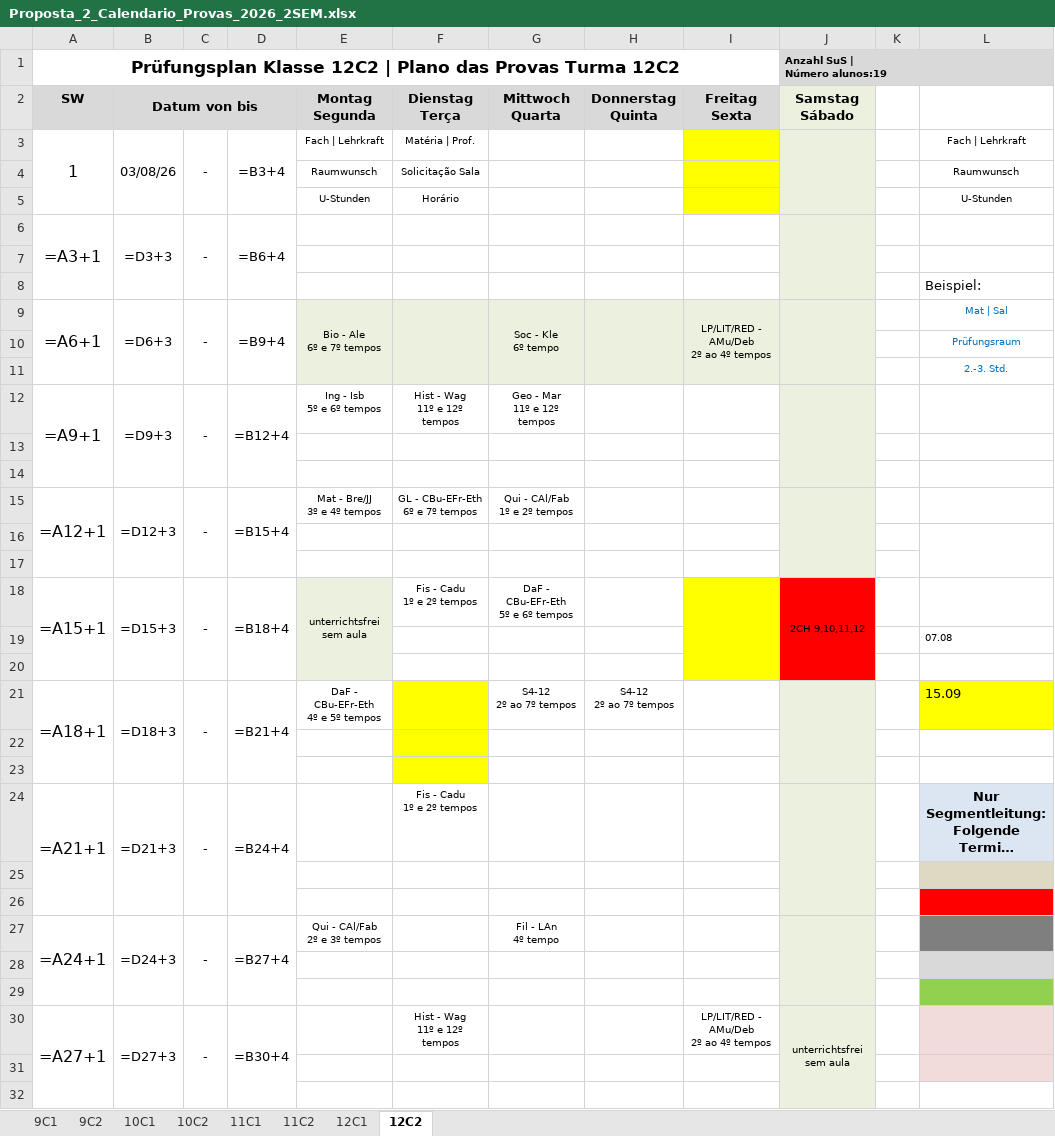
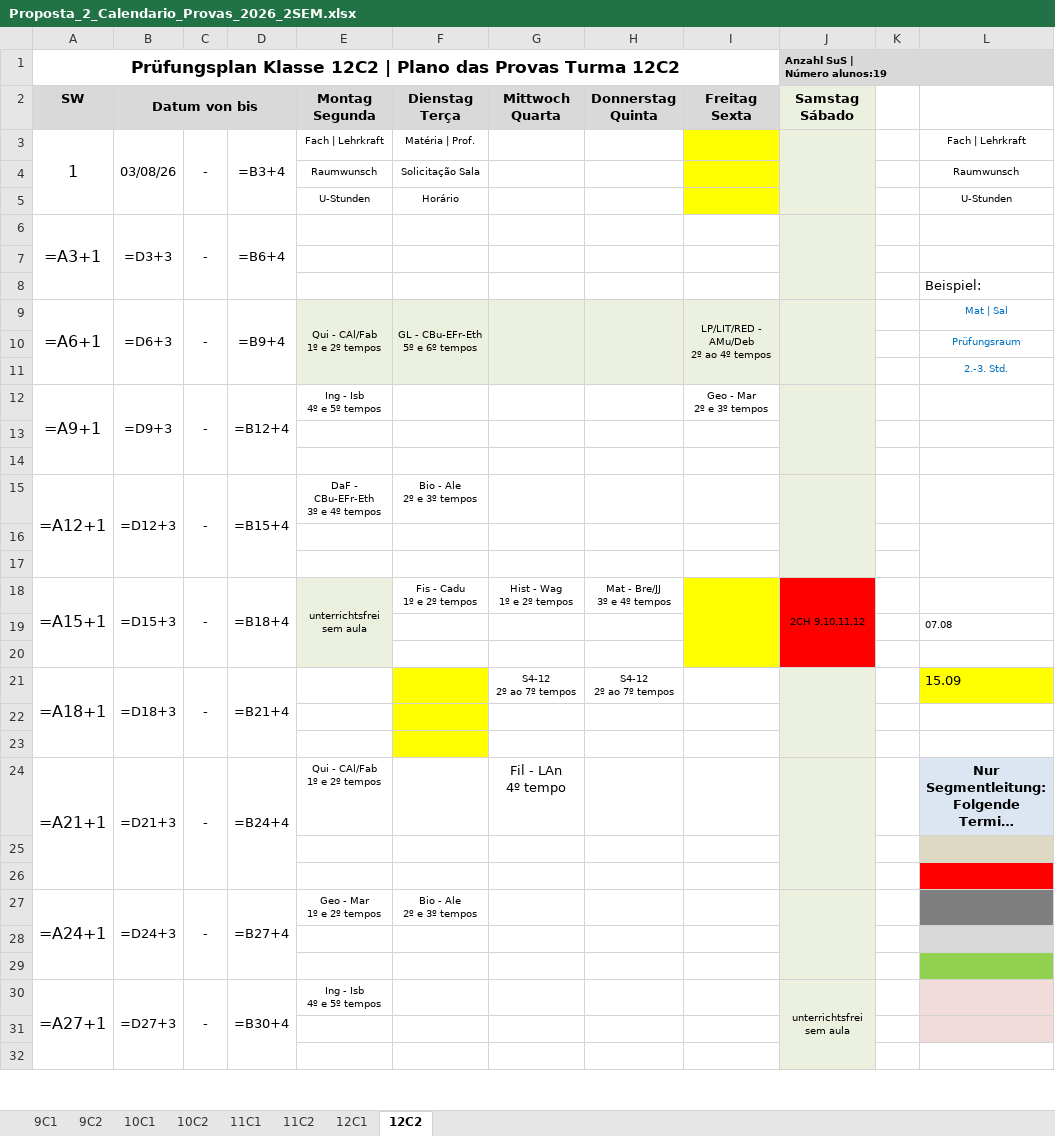
Before and after one commit to cbrener89052/calendarioprovas, an Excel workbook: Horario desenvolvido/Proposta_2_Calendario_Provas_2026_2SEM.xlsx, sheet 12C2, drawn as a sheet; only a part is shown; long unchanged cells end in …; values as stored, in another font and other column widths than the file's, no borders; formulas without a stored value are shown as written; ↵ is a line break in a cell; the diff covers the shown part only; the diff names each change by its address in the sheet, - before the commit and + after, or states it on an @@ line.

```diff
--- a/Horario desenvolvido/Proposta_2_Calendario_Provas_2026_2SEM.xlsx (sheet 12C2)
+++ b/Horario desenvolvido/Proposta_2_Calendario_Provas_2026_2SEM.xlsx (sheet 12C2)
-E9 (Montag Segunda): Bio - Ale ↵ 6º e 7º tempos
+E9 (Montag Segunda): Qui - CAl/Fab ↵ 1º e 2º tempos
-F9 (Dienstag Terça): (empty)
+F9 (Dienstag Terça): GL - CBu-EFr-Eth ↵ 5º e 6º tempos
-G9 (Mittwoch Quarta): Soc - Kle ↵ 6º tempo
+G9 (Mittwoch Quarta): (empty)
-E12 (Montag Segunda): Ing - Isb ↵ 5º e 6º tempos
+E12 (Montag Segunda): Ing - Isb ↵ 4º e 5º tempos
-F12 (Dienstag Terça): Hist - Wag ↵ 11º e 12º tempos
+F12 (Dienstag Terça): (empty)
-G12 (Mittwoch Quarta): Geo - Mar ↵ 11º e 12º tempos
+G12 (Mittwoch Quarta): (empty)
-I12 (Freitag Sexta): (empty)
+I12 (Freitag Sexta): Geo - Mar ↵ 2º e 3º tempos
-E15 (Montag Segunda): Mat - Bre/JJ ↵ 3º e 4º tempos
+E15 (Montag Segunda): DaF - CBu-EFr-Eth ↵ 3º e 4º tempos
-F15 (Dienstag Terça): GL - CBu-EFr-Eth ↵ 6º e 7º tempos
+F15 (Dienstag Terça): Bio - Ale ↵ 2º e 3º tempos
-G15 (Mittwoch Quarta): Qui - CAl/Fab ↵ 1º e 2º tempos
+G15 (Mittwoch Quarta): (empty)
-G18 (Mittwoch Quarta): DaF - CBu-EFr-Eth ↵ 5º e 6º tempos
+G18 (Mittwoch Quarta): Hist - Wag ↵ 1º e 2º tempos
-H18 (Donnerstag Quinta): (empty)
+H18 (Donnerstag Quinta): Mat - Bre/JJ ↵ 3º e 4º tempos
-E21 (Montag Segunda): DaF - CBu-EFr-Eth ↵ 4º e 5º tempos
+E21 (Montag Segunda): (empty)
-E24 (Montag Segunda): (empty)
+E24 (Montag Segunda): Qui - CAl/Fab ↵ 1º e 2º tempos
-F24 (Dienstag Terça): Fis - Cadu ↵ 1º e 2º tempos
+F24 (Dienstag Terça): (empty)
-G24 (Mittwoch Quarta): (empty)
+G24 (Mittwoch Quarta): Fil - LAn ↵ 4º tempo
-E27 (Montag Segunda): Qui - CAl/Fab ↵ 2º e 3º tempos
+E27 (Montag Segunda): Geo - Mar ↵ 1º e 2º tempos
-F27 (Dienstag Terça): (empty)
+F27 (Dienstag Terça): Bio - Ale ↵ 2º e 3º tempos
-G27 (Mittwoch Quarta): Fil - LAn ↵ 4º tempo
+G27 (Mittwoch Quarta): (empty)
-E30 (Montag Segunda): (empty)
+E30 (Montag Segunda): Ing - Isb ↵ 4º e 5º tempos
-F30 (Dienstag Terça): Hist - Wag ↵ 11º e 12º tempos
+F30 (Dienstag Terça): (empty)
-I30 (Freitag Sexta): LP/LIT/RED - AMu/Deb ↵ 2º ao 4º tempos
+I30 (Freitag Sexta): (empty)
```
Also changed, not shown: 10 edited cells elsewhere in this sheet, sheet 12C1, sheet 11C1, sheet 10C2, sheet 10C1, sheet 11C2, sheet 9C2, 1 more sheet, Horario desenvolvido/Proposta_1_Calendario_Provas_2026_2SEM.xlsx, 1 other file.
